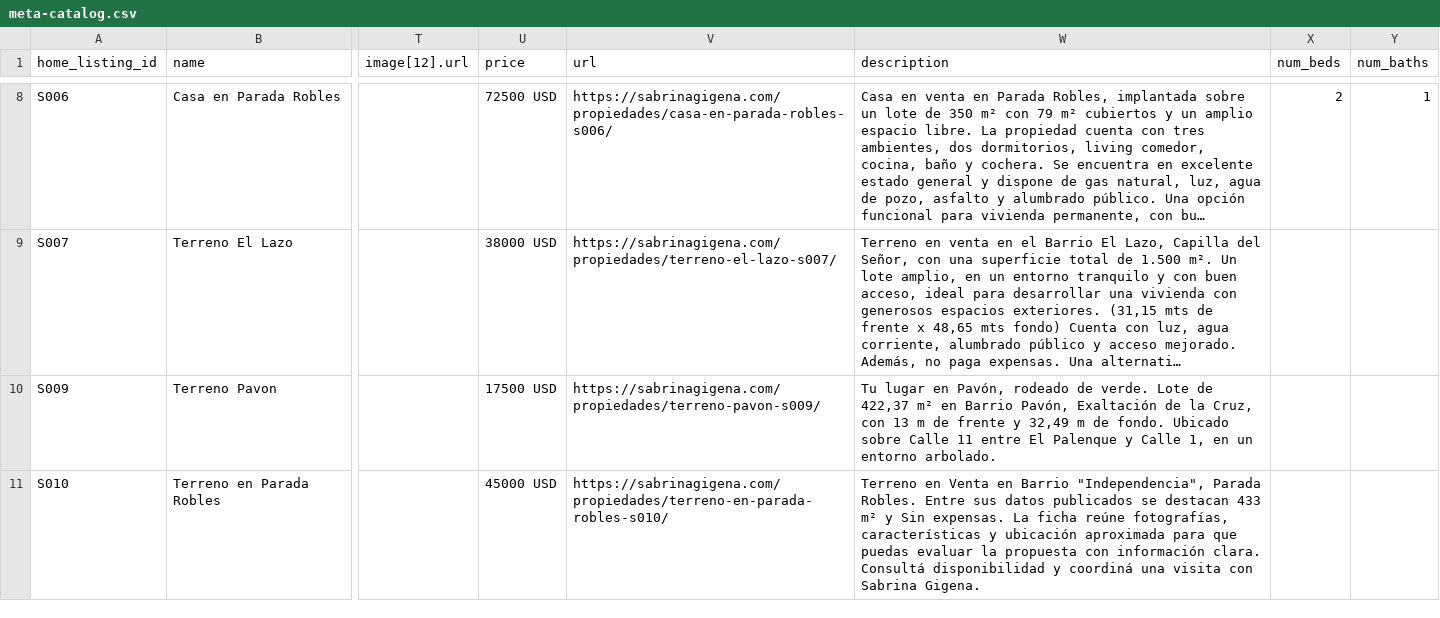
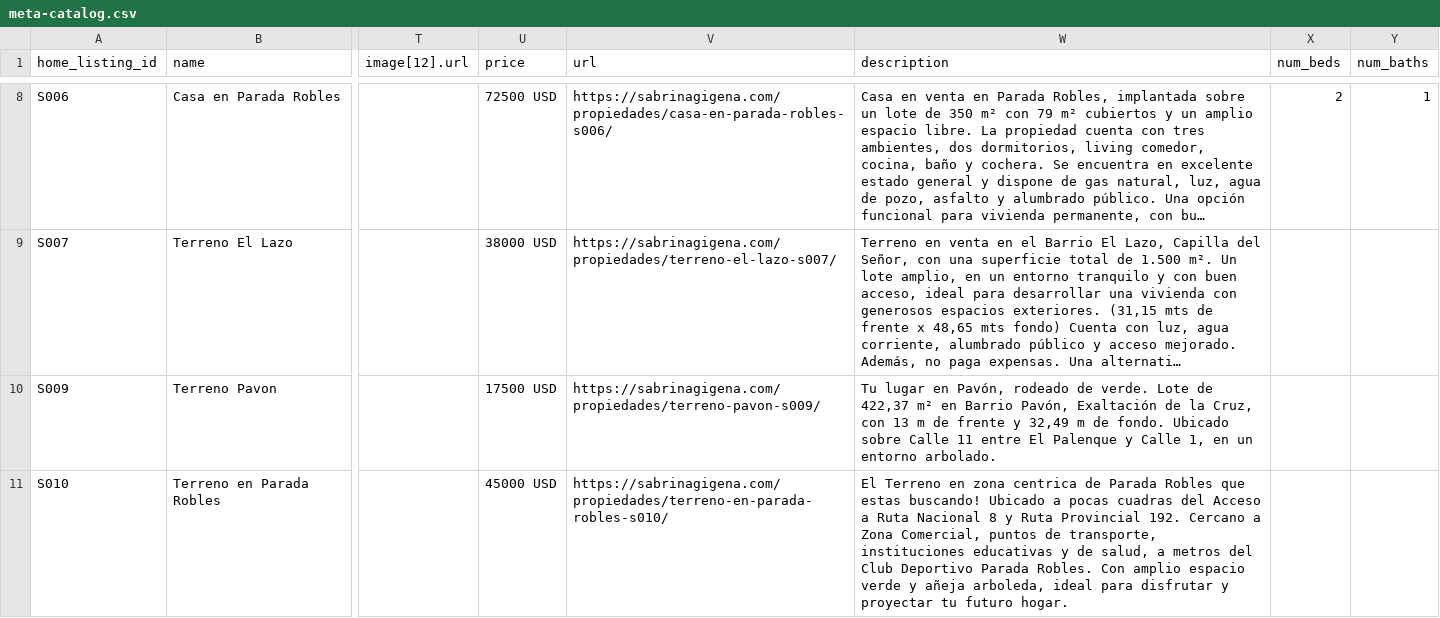
Before and after one commit to emanuelastudillo-mkt/sabrinagigena, a CSV file: meta-catalog.csv, drawn as a sheet; only a part is shown, gaps mark what is left out; long unchanged cells end in …; the diff names each change by its address in the sheet, - before the commit and + after, or states it on an @@ line.

```diff
--- a/meta-catalog.csv
+++ b/meta-catalog.csv
-W11 (description): Terreno en Venta en Barrio "Independencia", Parada Robles. Entre sus datos publicados se destacan 433 m² y Sin expensas. La ficha reúne fotografías, características y ubicación aproximada para que puedas evaluar la propuesta con información clara. Consultá disponibilidad y coordiná una visita con Sabrina Gigena.
+W11 (description): El Terreno en zona centrica de Parada Robles que estas buscando! Ubicado a pocas cuadras del Acceso a Ruta Nacional 8 y Ruta Provincial 192. Cercano a Zona Comercial, puntos de transporte, instituciones educativas y de salud, a metros del Club Deportivo Parada Robles. Con amplio espacio verde y añeja arboleda, ideal para disfrutar y proyectar tu futuro hogar.
```
Also changed, not shown: 26 other files.
